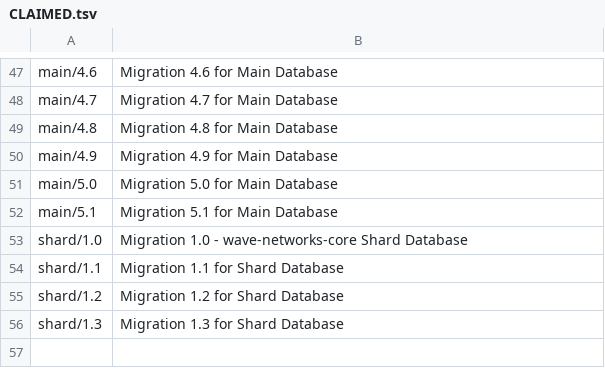
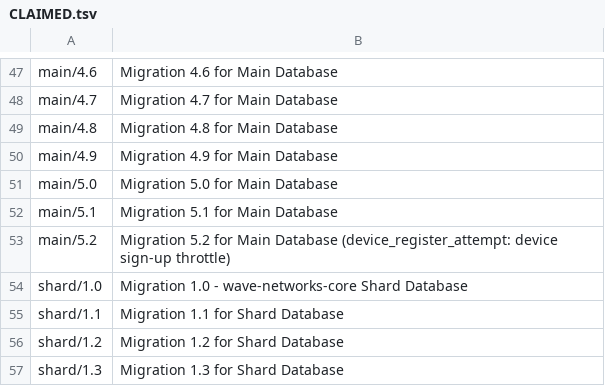
Before and after one commit to WaveNetworks/wave-networks-core, a TSV file: db_migrations/CLAIMED.tsv, drawn as a sheet; only a part is shown, gaps mark what is left out.

```diff
--- a/db_migrations/CLAIMED.tsv
+++ b/db_migrations/CLAIMED.tsv
@@ -52,2 +52,3 @@ main/5.0	Migration 5.0 for Main Database
 main/5.1	Migration 5.1 for Main Database
+main/5.2	Migration 5.2 for Main Database (device_register_attempt: device sign-up throttle)
 shard/1.0	Migration 1.0 - wave-networks-core Shard Database
```
Also changed, not shown: 5 other files.
